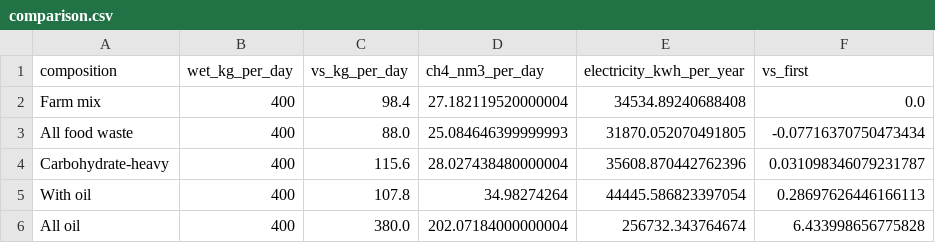
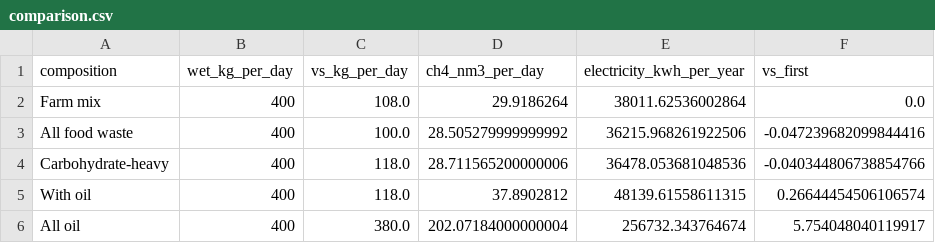
Before and after one commit to MrdotLs/Group-2, a CSV file: outputs/comparison.csv, drawn as a sheet.

```diff
--- a/outputs/comparison.csv
+++ b/outputs/comparison.csv
@@ -1,6 +1,6 @@
 composition,wet_kg_per_day,vs_kg_per_day,ch4_nm3_per_day,electricity_kwh_per_year,vs_first
-Farm mix,400,98.4,27.182119520000004,34534.89240688408,0.0
-All food waste,400,88.0,25.084646399999993,31870.052070491805,-0.07716370750473434
-Carbohydrate-heavy,400,115.6,28.027438480000004,35608.870442762396,0.031098346079231787
-With oil,400,107.8,34.98274264,44445.586823397054,0.28697626446166113
-All oil,400,380.0,202.07184000000004,256732.343764674,6.433998656775828
+Farm mix,400,108.0,29.9186264,38011.62536002864,0.0
+All food waste,400,100.0,28.505279999999992,36215.968261922506,-0.047239682099844416
+Carbohydrate-heavy,400,118.0,28.711565200000006,36478.053681048536,-0.040344806738854766
+With oil,400,118.0,37.8902812,48139.61558611315,0.26644454506106574
+All oil,400,380.0,202.07184000000004,256732.343764674,5.754048040119917
```
Also changed, not shown: outputs/summary.csv, 6 other files.
